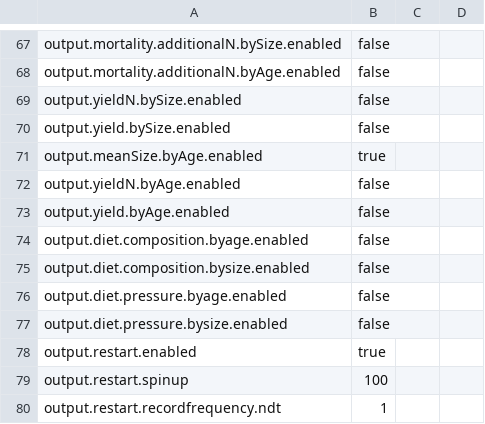
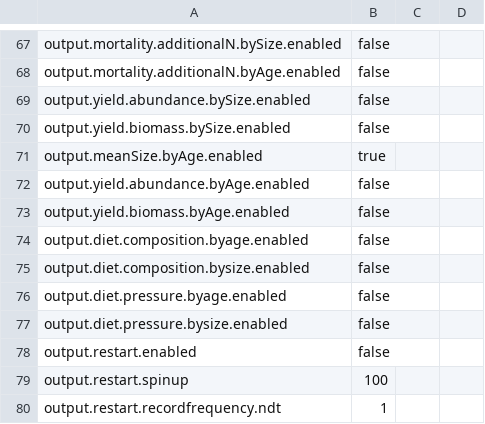
Before and after one commit to osmose-model/osmose-eec, a CSV file: eec_param-output_papierTROPHIC.csv, drawn as a sheet; only a part is shown, gaps mark what is left out.

Commit message:
Update parameter names for yields by class

```diff
--- a/eec_param-output_papierTROPHIC.csv
+++ b/eec_param-output_papierTROPHIC.csv
@@ -68,7 +68,7 @@ output.mortality.additionalN.bySize.enabled;false;;
 output.mortality.additionalN.byAge.enabled;false;;
-output.yieldN.bySize.enabled;false;;
-output.yield.bySize.enabled;false;;
+output.yield.abundance.bySize.enabled;false;;
+output.yield.biomass.bySize.enabled;false;;
 output.meanSize.byAge.enabled;true;;
-output.yieldN.byAge.enabled;false;;
-output.yield.byAge.enabled;false;;
+output.yield.abundance.byAge.enabled;false;;
+output.yield.biomass.byAge.enabled;false;;
 output.diet.composition.byage.enabled;false;;
@@ -77,3 +77,3 @@ output.diet.pressure.byage.enabled;false;;
 output.diet.pressure.bysize.enabled;false;;
-output.restart.enabled;true;;
+output.restart.enabled;false;;
 output.restart.spinup;100;;
```
